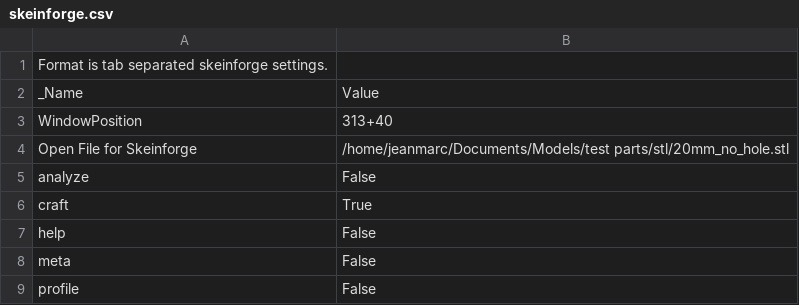
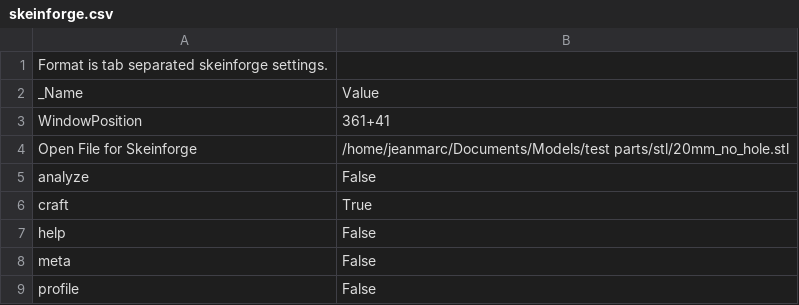
Before and after one commit to reprappro/Software, a CSV file: skeinforge/skeinforge_application/profiles/extrusion/Huxley-PLA-03-025/skeinforge.csv, drawn as a sheet.

```diff
--- a/skeinforge/skeinforge_application/profiles/extrusion/Huxley-PLA-03-025/skeinforge.csv
+++ b/skeinforge/skeinforge_application/profiles/extrusion/Huxley-PLA-03-025/skeinforge.csv
@@ -2,3 +2,3 @@ Format is tab separated skeinforge settings.
 _Name                          	Value
-WindowPosition	313+40
+WindowPosition	361+41
 Open File for Skeinforge	/home/jeanmarc/Documents/Models/test parts/stl/20mm_no_hole.stl
```
Also changed, not shown: skeinforge/skeinforge_application/profiles/extrusion/Huxley-PLA-03-025/alteration.csv, skeinforge/skeinforge_application/profiles/extrusion/Huxley-PLA-03-025/dimension.csv, 15 other files.
